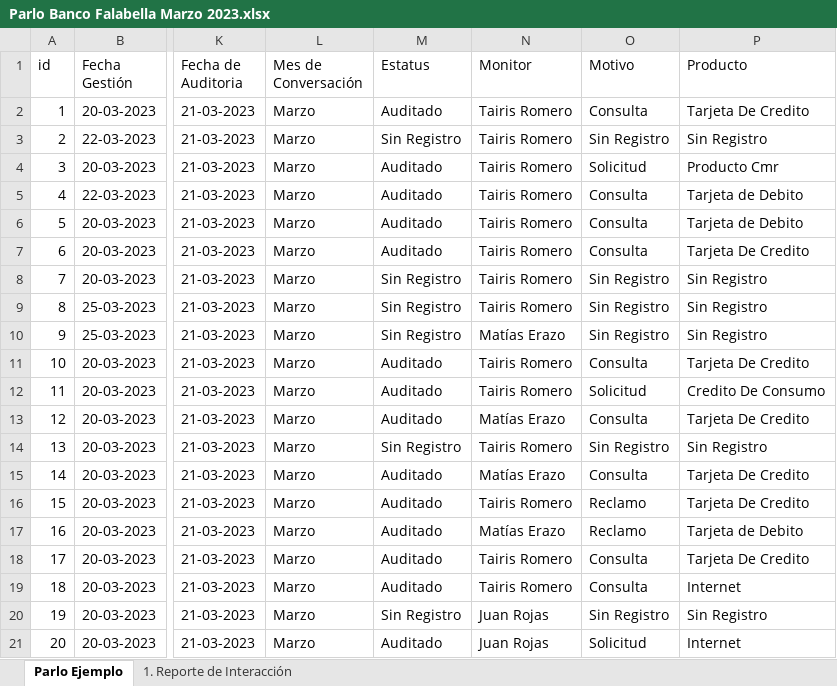
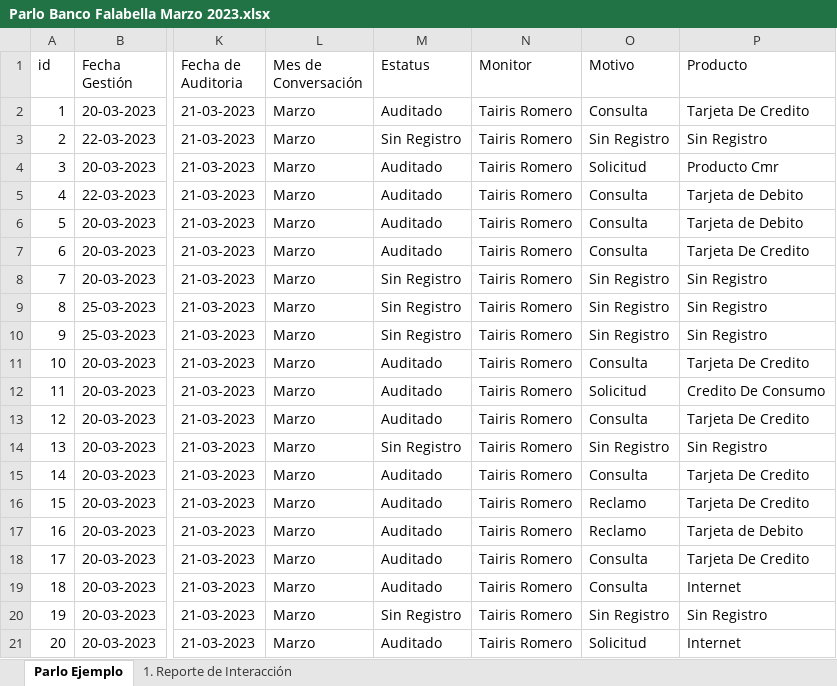
Before and after one commit to kyrosdesarrollo/Proyecto-Evaluacion, an Excel workbook: Parlo Banco Falabella Marzo 2023.xlsx, sheet Parlo Ejemplo, drawn as a sheet; only a part is shown, gaps mark what is left out; values as stored, in another font and other column widths than the file's, no borders; the diff names each change by its address in the sheet, - before the commit and + after, or states it on an @@ line.

Commit message:
Mejora Carga Monitor y Campo

```diff
--- a/Parlo Banco Falabella Marzo 2023.xlsx (sheet Parlo Ejemplo)
+++ b/Parlo Banco Falabella Marzo 2023.xlsx (sheet Parlo Ejemplo)
-N10 (Monitor): Matías Erazo
+N10 (Monitor): Tairis Romero
-N13 (Monitor): Matías Erazo
+N13 (Monitor): Tairis Romero
-N15 (Monitor): Matías Erazo
+N15 (Monitor): Tairis Romero
-N17 (Monitor): Matías Erazo
+N17 (Monitor): Tairis Romero
-N20:N21 (Monitor): Juan Rojas
+N20:N21 (Monitor): Tairis Romero
```
Also changed, not shown: 2 other files.
